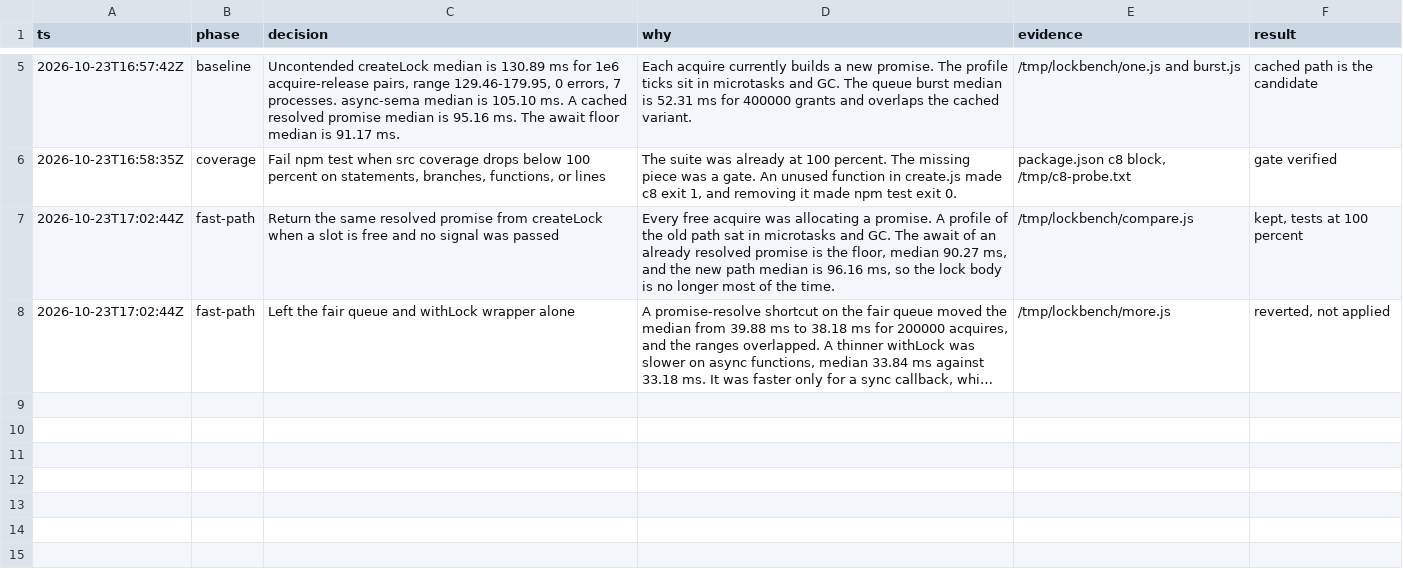
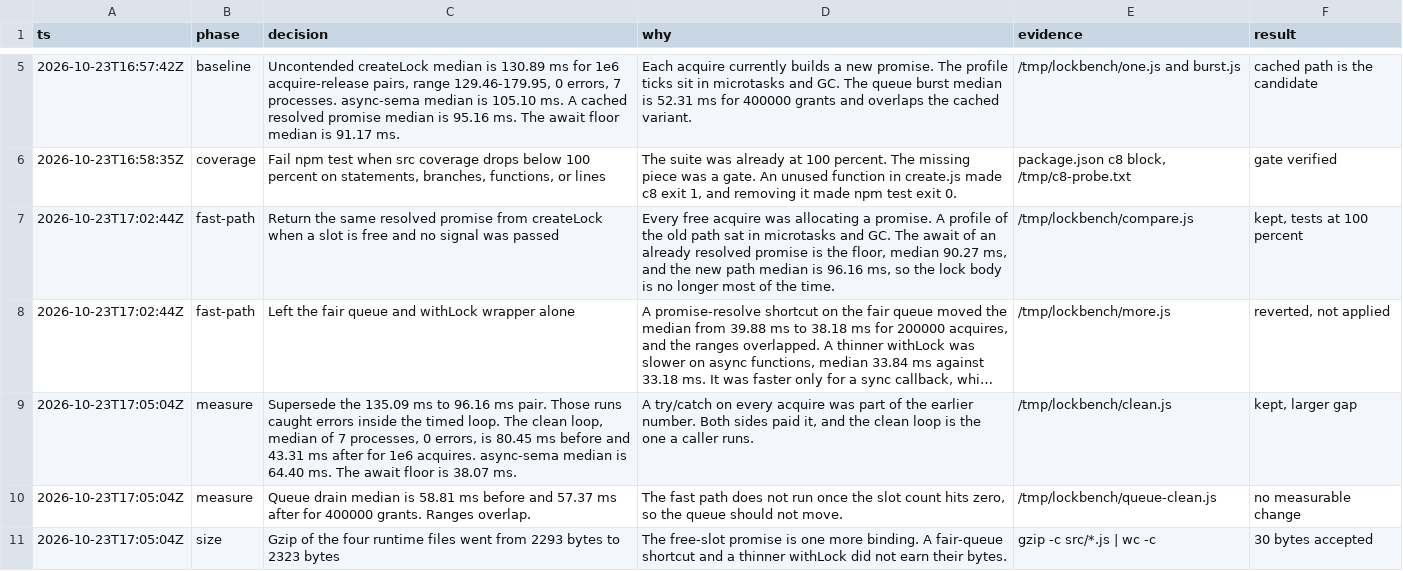
Before and after one commit to Kikobeats/superlock, a TSV file: decisions.tsv, drawn as a sheet; only a part is shown, gaps mark what is left out; long unchanged cells end in …; the diff names each change by its address in the sheet, - before the commit and + after, or states it on an @@ line.

```diff
--- a/decisions.tsv
+++ b/decisions.tsv
+row 9: 2026-10-23T17:05:04Z | measure | Supersede the 135.09 ms to 96.16 ms pair. Those runs caught errors inside the timed loop. The clean loop, median of 7 processes, 0 errors, is 80.45 ms before and 43.31 ms after for 1e6 acquires. async-sema median is 64.40 ms. The await floor is 38.07 ms. | A try/catch on every acquire was part of the earlier number. Both sides paid it, and the clean loop is the one a caller runs. | /tmp/lockbench/clean.js | kept, larger gap
+row 10: 2026-10-23T17:05:04Z | measure | Queue drain median is 58.81 ms before and 57.37 ms after for 400000 grants. Ranges overlap. | The fast path does not run once the slot count hits zero, so the queue should not move. | /tmp/lockbench/queue-clean.js | no measurable change
+row 11: 2026-10-23T17:05:04Z | size | Gzip of the four runtime files went from 2293 bytes to 2323 bytes | The free-slot promise is one more binding. A fair-queue shortcut and a thinner withLock did not earn their bytes. | gzip -c src/*.js | wc -c | 30 bytes accepted
```
Also changed, not shown: 2 other files.
